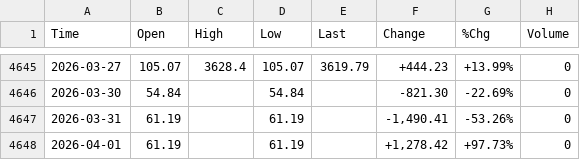
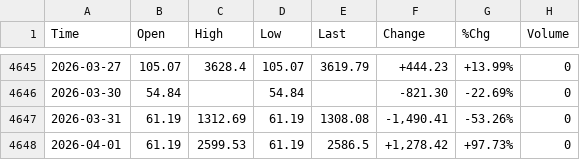
Before and after one commit to smallfishmacro-Git/market-dashboard, a CSV file: data/barchart/NYSE_Declining_Volume_$DVCN.csv, drawn as a sheet; only a part is shown, gaps mark what is left out.

```diff
--- a/data/barchart/NYSE_Declining_Volume_$DVCN.csv
+++ b/data/barchart/NYSE_Declining_Volume_$DVCN.csv
@@ -4646,3 +4646,3 @@ Time,Open,High,Low,Last,Change,%Chg,Volume
 2026-03-30,54.84,,54.84,,-821.30,-22.69%,0
-2026-03-31,61.19,,61.19,,"-1,490.41",-53.26%,0
-2026-04-01,61.19,,61.19,,"+1,278.42",+97.73%,0
+2026-03-31,61.19,1312.69,61.19,1308.08,"-1,490.41",-53.26%,0
+2026-04-01,61.19,2599.53,61.19,2586.5,"+1,278.42",+97.73%,0
```
Also changed, not shown: data/barchart/CRB_Metals_Sub_Index_$CRBM.csv, data/barchart/ISM_Manufacturing_Index.csv, 11 other files.
